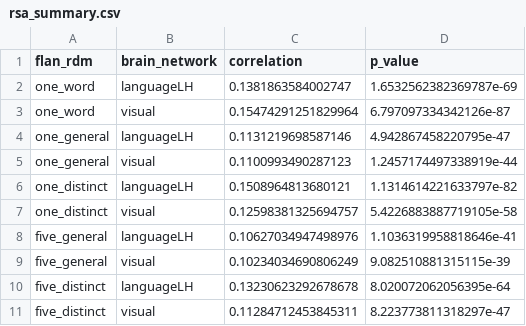
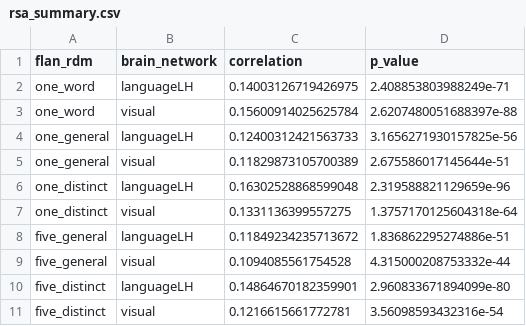
Before and after one commit to ina0105/NLP2_project, a CSV file: LLM/compute_rsa/rsa_summary.csv, drawn as a sheet.

```diff
--- a/LLM/compute_rsa/rsa_summary.csv
+++ b/LLM/compute_rsa/rsa_summary.csv
@@ -1,11 +1,11 @@
 flan_rdm,brain_network,correlation,p_value
-one_word,languageLH,0.1381863584002747,1.6532562382369787e-69
-one_word,visual,0.15474291251829964,6.797097334342126e-87
-one_general,languageLH,0.1131219698587146,4.942867458220795e-47
-one_general,visual,0.1100993490287123,1.2457174497338919e-44
-one_distinct,languageLH,0.1508964813680121,1.1314614221633797e-82
-one_distinct,visual,0.12598381325694757,5.4226883887719105e-58
-five_general,languageLH,0.10627034947498976,1.1036319958818646e-41
-five_general,visual,0.10234034690806249,9.082510881315115e-39
-five_distinct,languageLH,0.13230623292678678,8.020072062056395e-64
-five_distinct,visual,0.11284712453845311,8.223773811318297e-47
+one_word,languageLH,0.14003126719426975,2.408853803988249e-71
+one_word,visual,0.15600914025625784,2.6207480051688397e-88
+one_general,languageLH,0.12400312421563733,3.1656271930157825e-56
+one_general,visual,0.11829873105700389,2.675586017145644e-51
+one_distinct,languageLH,0.16302528868599048,2.319588821129659e-96
+one_distinct,visual,0.1331136399557275,1.3757170125604318e-64
+five_general,languageLH,0.11849234235713672,1.836862295274886e-51
+five_general,visual,0.1094085561754528,4.315000208753332e-44
+five_distinct,languageLH,0.14864670182359901,2.960833671894099e-80
+five_distinct,visual,0.1216615661772781,3.56098593432316e-54
```
Also changed, not shown: 35 other files.
